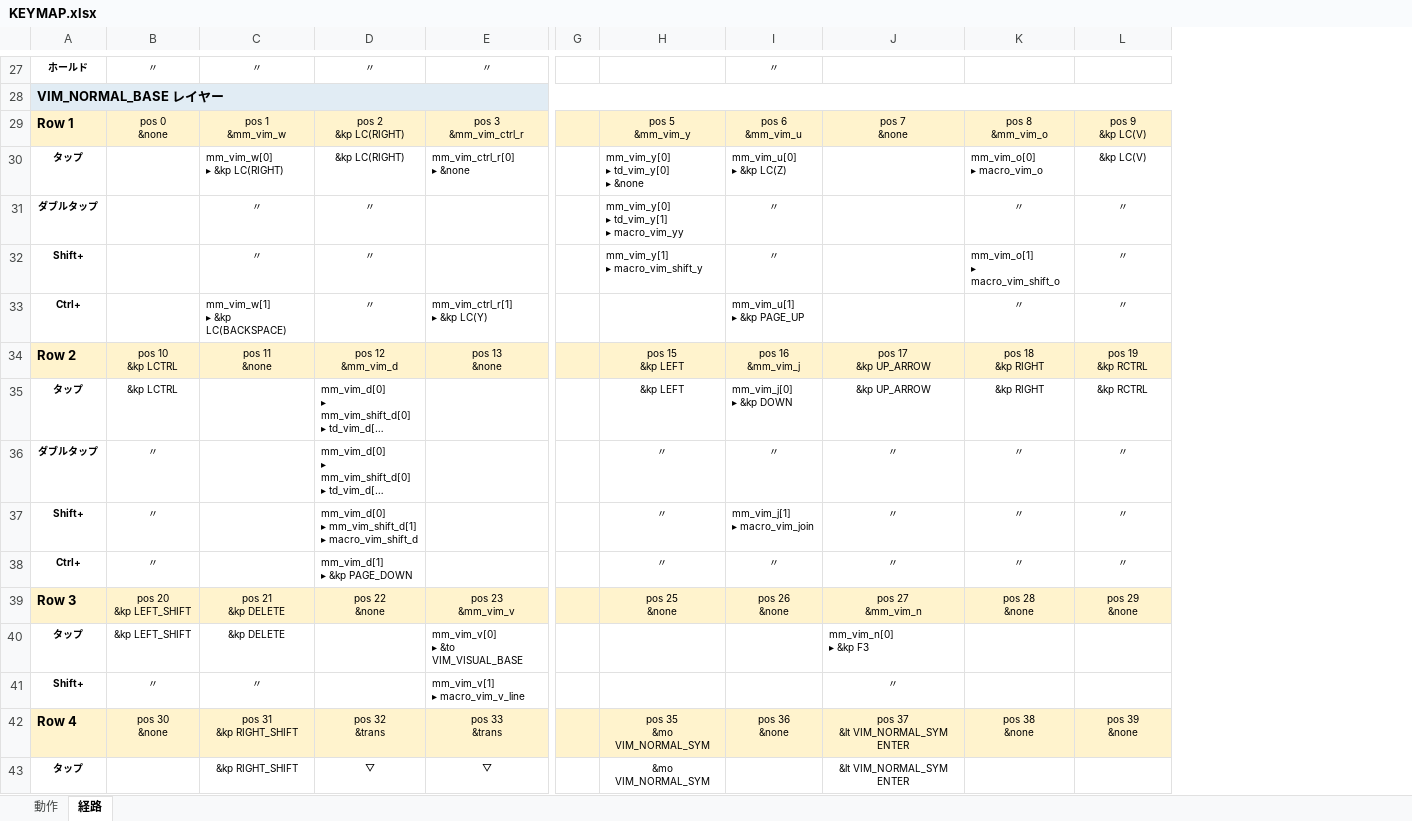
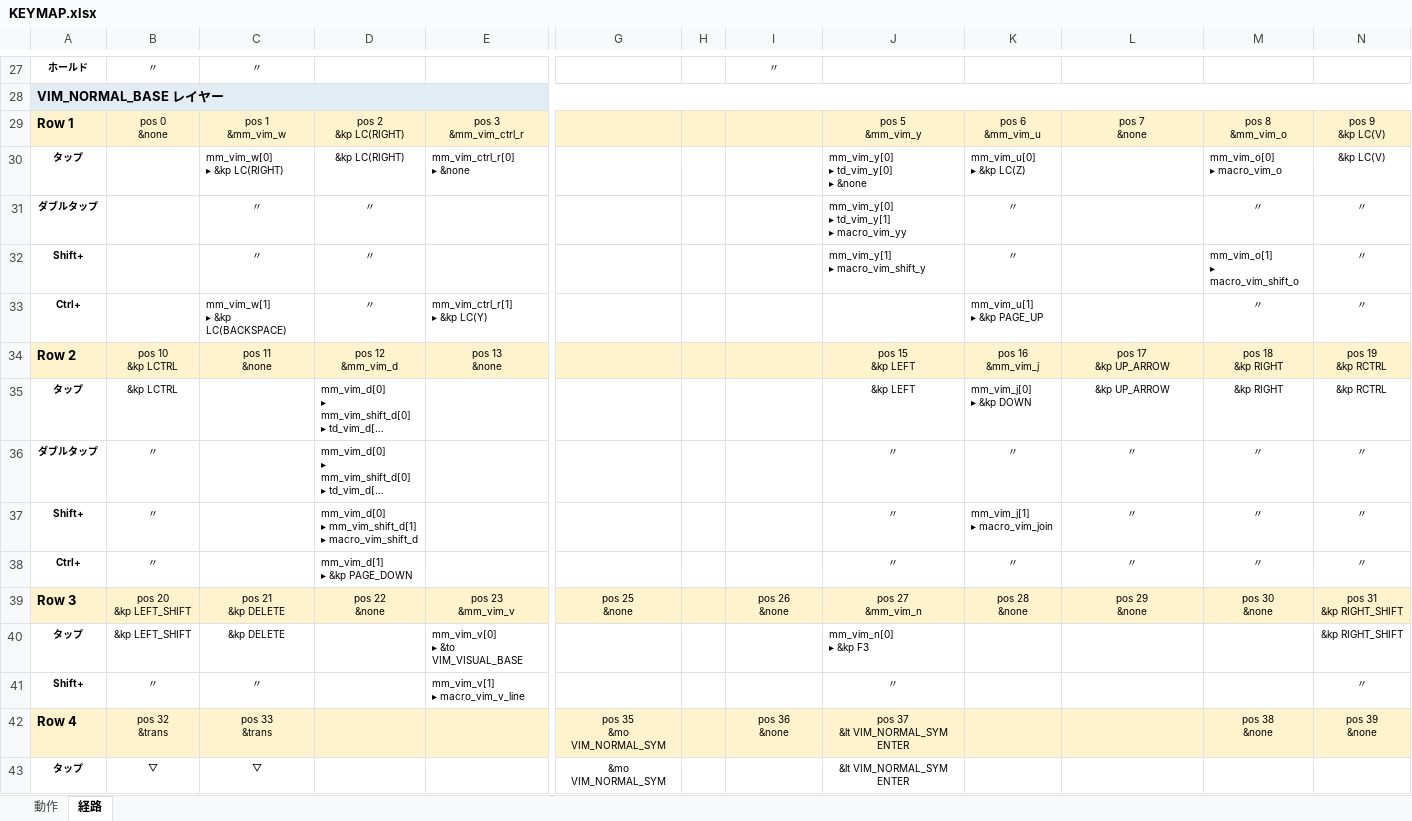
Before and after one commit to ryo-aoki-pc/zmk-config-Pyuron, an Excel workbook: KEYMAP.xlsx, sheet 経路, drawn as a sheet; only a part is shown, gaps mark what is left out; long unchanged cells end in …; values as stored, in another font and other column widths than the file's, no borders; removed rows and columns are numbered as before the commit, all else as after; rows hold the shown columns only; ↵ is a line break in a cell; the diff covers the shown part only; the diff names each change by its address in the sheet, - before the commit and + after, or states it on an @@ line.

```diff
--- a/KEYMAP.xlsx (sheet 経路)
+++ b/KEYMAP.xlsx (sheet 経路)
-column G, empty
+column H, empty
+column J, rows 29-42: pos 5 ↵ &mm_vim_y | mm_vim_y[0] ↵ ▸ td_vim_y[0] ↵ ▸ &none | mm_vim_y[0] ↵ ▸ td_vim_y[1] ↵ ▸ macro_vim_yy | mm_vim_y[1] ↵ ▸ macro_vim_shift_y |  | pos 15 ↵ &kp LEFT | &kp LEFT | 〃 | 〃 | 〃 | pos 27 ↵ &mm_vim_n | mm_vim_n[0] ↵ ▸ &kp F3 | 〃 | pos 37 ↵ &lt VIM_NORMAL_SYM ENTER
+column K, rows 29-39: pos 6 ↵ &mm_vim_u | mm_vim_u[0] ↵ ▸ &kp LC(Z) | 〃 | 〃 | mm_vim_u[1] ↵ ▸ &kp PAGE_UP | pos 16 ↵ &mm_vim_j | mm_vim_j[0] ↵ ▸ &kp DOWN | 〃 | mm_vim_j[1] ↵ ▸ macro_vim_join | 〃 | pos 28 ↵ &none
-D27: 〃
+D27: (empty)
-E27: 〃
+E27: (empty)
-G29: pos 5 ↵ &mm_vim_y
+G29: (empty)
-I29: pos 6 ↵ &mm_vim_u
+I29: (empty)
-G30: mm_vim_y[0] ↵ ▸ td_vim_y[0] ↵ ▸ &none
+G30: (empty)
-I30: mm_vim_u[0] ↵ ▸ &kp LC(Z)
+I30: (empty)
-G31: mm_vim_y[0] ↵ ▸ td_vim_y[1] ↵ ▸ macro_vim_yy
+G31: (empty)
-I31:I32: 〃
+I31:I32: (empty)
-G32: mm_vim_y[1] ↵ ▸ macro_vim_shift_y
+G32: (empty)
-I33: mm_vim_u[1] ↵ ▸ &kp PAGE_UP
+I33: (empty)
-G34: pos 15 ↵ &kp LEFT
+G34: (empty)
-I34: pos 16 ↵ &mm_vim_j
+I34: (empty)
-G35: &kp LEFT
+G35: (empty)
-I35: mm_vim_j[0] ↵ ▸ &kp DOWN
+I35: (empty)
-G36:G38: 〃
+G36:G38: (empty)
-I36: 〃
+I36: (empty)
-I37: mm_vim_j[1] ↵ ▸ macro_vim_join
+I37: (empty)
-I38: 〃
+I38: (empty)
-L39: pos 27 ↵ &mm_vim_n
+L39: pos 29 ↵ &none
-M39: pos 28 ↵ &none
+M39: pos 30 ↵ &none
-N39: pos 29 ↵ &none
+N39: pos 31 ↵ &kp RIGHT_SHIFT
-L40: mm_vim_n[0] ↵ ▸ &kp F3
+L40: (empty)
-N40: (empty)
+N40: &kp RIGHT_SHIFT
-L41: 〃
+L41: (empty)
-N41: (empty)
+N41: 〃
-B42: pos 30 ↵ &none
+B42: pos 32 ↵ &trans
-C42: pos 31 ↵ &kp RIGHT_SHIFT
+C42: pos 33 ↵ &trans
-D42: pos 32 ↵ &trans
+D42: (empty)
-E42: pos 33 ↵ &trans
+E42: (empty)
-L42: pos 37 ↵ &lt VIM_NORMAL_SYM ENTER
+L42: (empty)
-row 43: タップ |  | &kp RIGHT_SHIFT | ▽ | ▽ |  | &mo VIM_NORMAL_SYM |  | &lt VIM_NORMAL_SYM ENTER
+row 43: タップ | ▽ | ▽ |  |  | &mo VIM_NORMAL_SYM |  |  | &lt VIM_NORMAL_SYM ENTER
```
Also changed, not shown: 2 added rows, 2 removed rows and 176 edited cells elsewhere in this sheet, sheet 動作, 6 other files.
